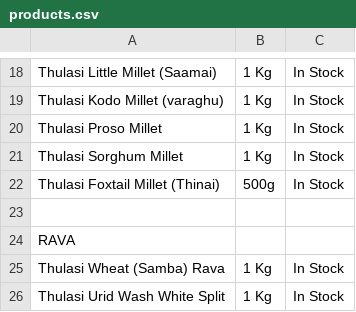
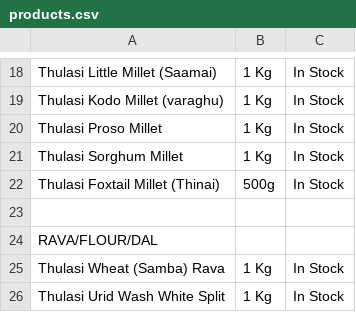
Before and after one commit to 18stepspantry/catalogue, a CSV file: products.csv, drawn as a sheet; only a part is shown, gaps mark what is left out.

Commit message:
Add files via upload

```diff
--- a/products.csv
+++ b/products.csv
@@ -23,3 +23,3 @@ Thulasi Foxtail Millet (Thinai),500g,In Stock
 ,,
-RAVA,,
+RAVA/FLOUR/DAL,,
 Thulasi Wheat (Samba) Rava,1 Kg,In Stock
```
